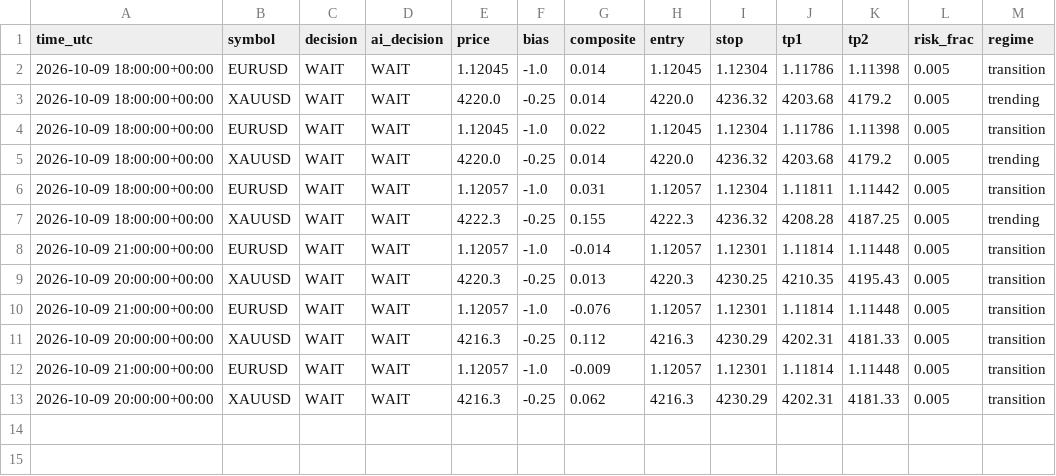
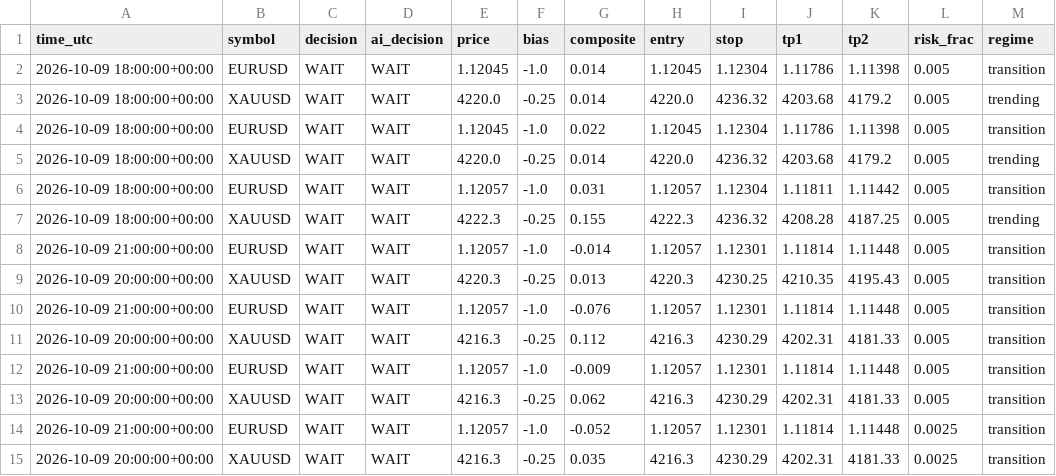
Before and after one commit to sobhansbp/Trade-, a CSV file: journal/signals.csv, drawn as a sheet.

```diff
--- a/journal/signals.csv
+++ b/journal/signals.csv
@@ -13 +13,3 @@ time_utc,symbol,decision,ai_decision,price,bias,composite,entry,stop,tp1,tp2,ris
 2026-10-09 20:00:00+00:00,XAUUSD,WAIT,WAIT,4216.3,-0.25,0.062,4216.3,4230.29,4202.31,4181.33,0.005,transition
+2026-10-09 21:00:00+00:00,EURUSD,WAIT,WAIT,1.12057,-1.0,-0.052,1.12057,1.12301,1.11814,1.11448,0.0025,transition
+2026-10-09 20:00:00+00:00,XAUUSD,WAIT,WAIT,4216.3,-0.25,0.035,4216.3,4230.29,4202.31,4181.33,0.0025,transition
```
Also changed, not shown: journal/news_scores.csv, journal/paper_equity.csv, 2 other files.
